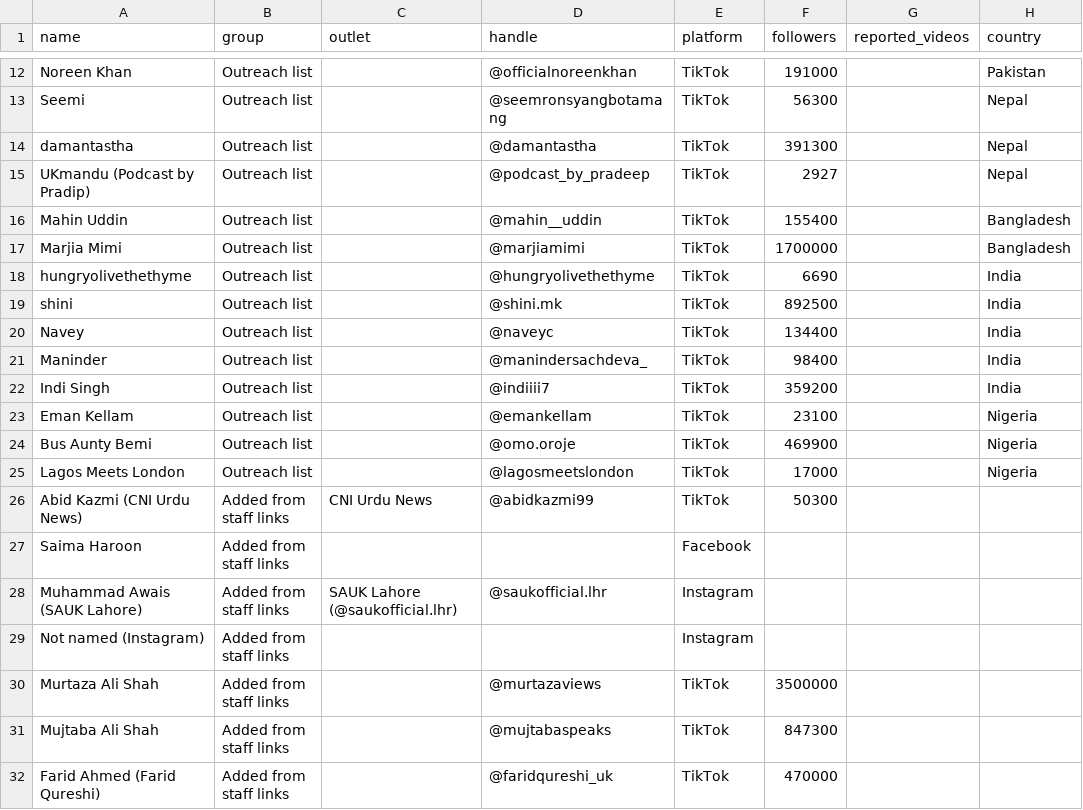
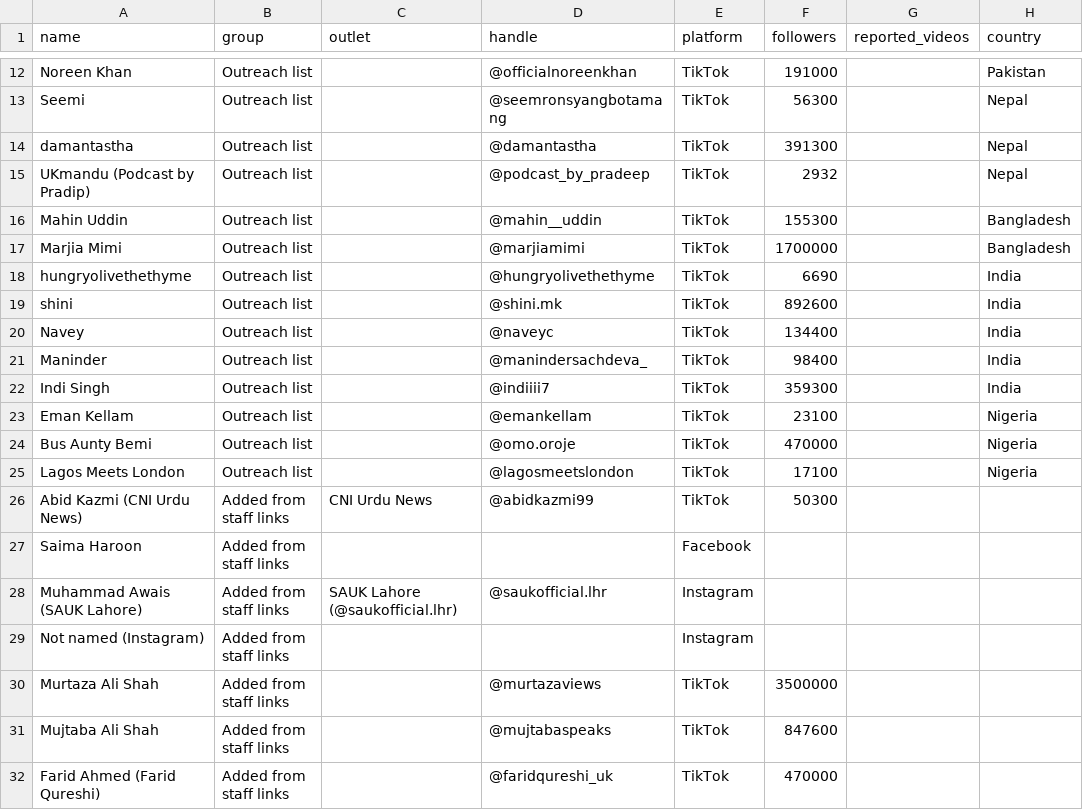
Before and after one commit to fahadasif1/influencer-impact-dashboard, a CSV file: data/influencers.csv, drawn as a sheet; only a part is shown, gaps mark what is left out; the diff names each change by its address in the sheet, - before the commit and + after, or states it on an @@ line.

```diff
--- a/data/influencers.csv
+++ b/data/influencers.csv
-F15 (followers): 2927
+F15 (followers): 2932
-F16 (followers): 155400
+F16 (followers): 155300
-F19 (followers): 892500
+F19 (followers): 892600
-F22 (followers): 359200
+F22 (followers): 359300
-F24 (followers): 469900
+F24 (followers): 470000
-F25 (followers): 17000
+F25 (followers): 17100
-F31 (followers): 847300
+F31 (followers): 847600
```
Also changed, not shown: data/history.csv, 1 other file.
